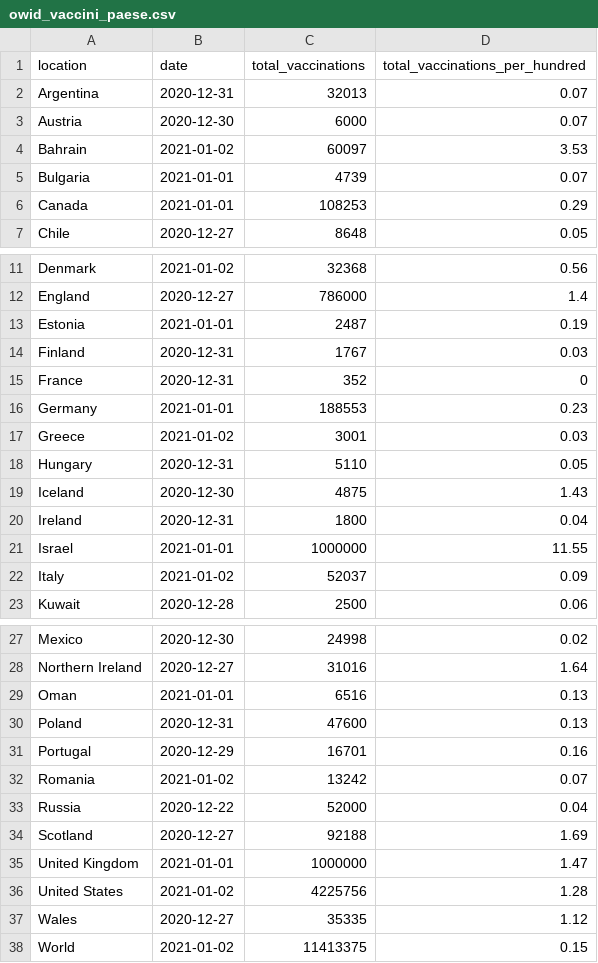
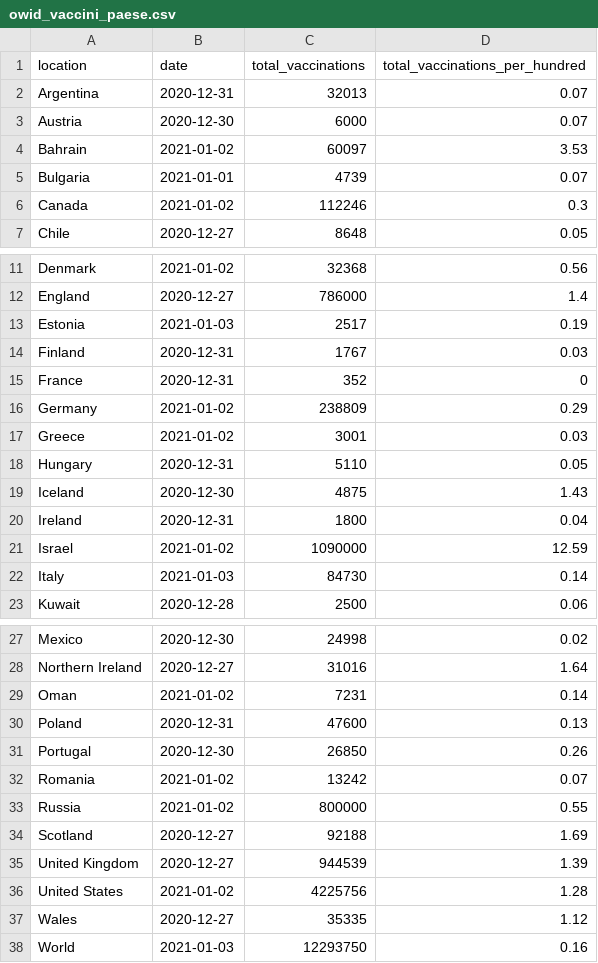
Before and after one commit to Scienzainrete/covid-19, a CSV file: owid_vaccini_paese.csv, drawn as a sheet; only a part is shown, gaps mark what is left out.

```diff
--- a/owid_vaccini_paese.csv
+++ b/owid_vaccini_paese.csv
@@ -5,3 +5,3 @@
 "Bulgaria","2021-01-01",4739,0.07
-"Canada","2021-01-01",108253,0.29
+"Canada","2021-01-02",112246,0.3
 "Chile","2020-12-27",8648,0.05
@@ -12,6 +12,6 @@
 "England","2020-12-27",786000,1.4
-"Estonia","2021-01-01",2487,0.19
+"Estonia","2021-01-03",2517,0.19
 "Finland","2020-12-31",1767,0.03
 "France","2020-12-31",352,0
-"Germany","2021-01-01",188553,0.23
+"Germany","2021-01-02",238809,0.29
 "Greece","2021-01-02",3001,0.03
@@ -20,4 +20,4 @@
 "Ireland","2020-12-31",1800,0.04
-"Israel","2021-01-01",1000000,11.55
-"Italy","2021-01-02",52037,0.09
+"Israel","2021-01-02",1090000,12.59
+"Italy","2021-01-03",84730,0.14
 "Kuwait","2020-12-28",2500,0.06
@@ -28,11 +28,11 @@
 "Northern Ireland","2020-12-27",31016,1.64
-"Oman","2021-01-01",6516,0.13
+"Oman","2021-01-02",7231,0.14
 "Poland","2020-12-31",47600,0.13
-"Portugal","2020-12-29",16701,0.16
+"Portugal","2020-12-30",26850,0.26
 "Romania","2021-01-02",13242,0.07
-"Russia","2020-12-22",52000,0.04
+"Russia","2021-01-02",800000,0.55
 "Scotland","2020-12-27",92188,1.69
-"United Kingdom","2021-01-01",1000000,1.47
+"United Kingdom","2020-12-27",944539,1.39
 "United States","2021-01-02",4225756,1.28
 "Wales","2020-12-27",35335,1.12
-"World","2021-01-02",11413375,0.15
+"World","2021-01-03",12293750,0.16
```
Also changed, not shown: 1 other file.
